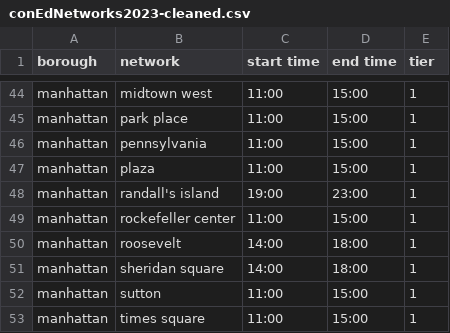
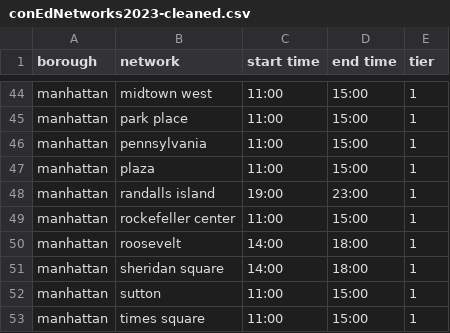
Before and after one commit to alexnathanson/communityDemandResponse-model, a CSV file: hardware-recommender/data/conEdNetworks2023-cleaned.csv, drawn as a sheet; only a part is shown, gaps mark what is left out.

```diff
--- a/hardware-recommender/data/conEdNetworks2023-cleaned.csv
+++ b/hardware-recommender/data/conEdNetworks2023-cleaned.csv
@@ -47,3 +47,3 @@ manhattan,pennsylvania,11:00,15:00,1
 manhattan,plaza,11:00,15:00,1
-manhattan,randall's island,19:00,23:00,1
+manhattan,randalls island,19:00,23:00,1
 manhattan,rockefeller center,11:00,15:00,1
```
Also changed, not shown: 1 other file.
